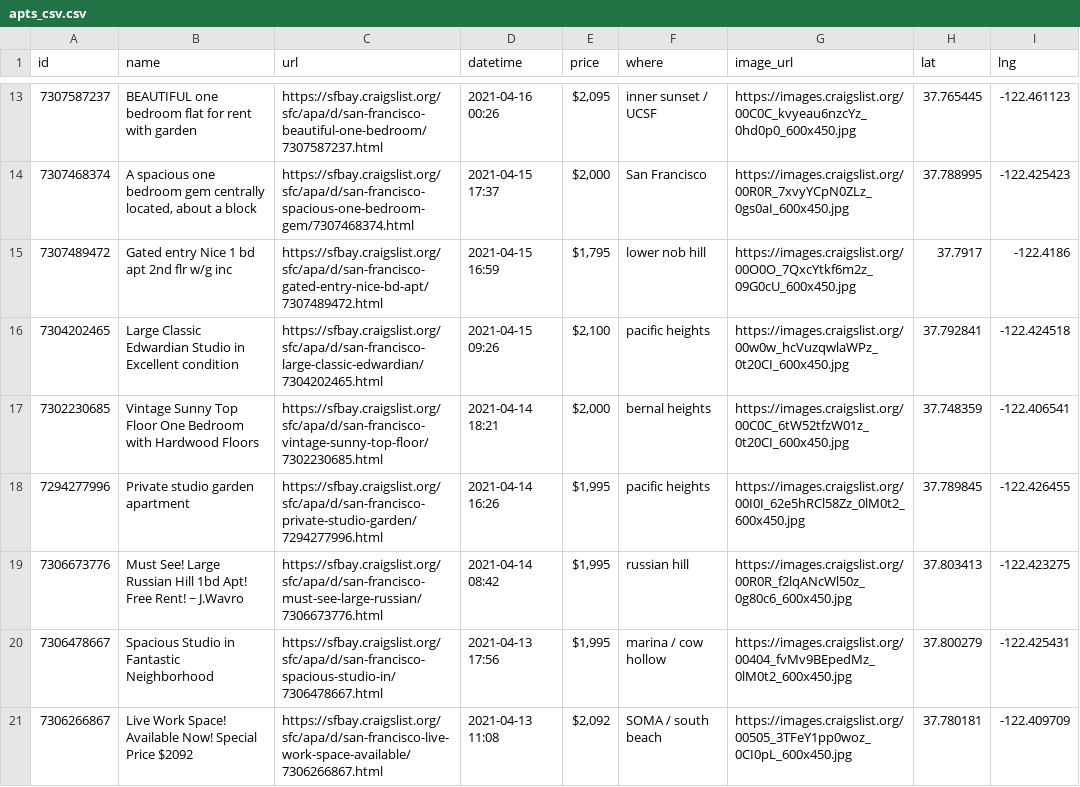
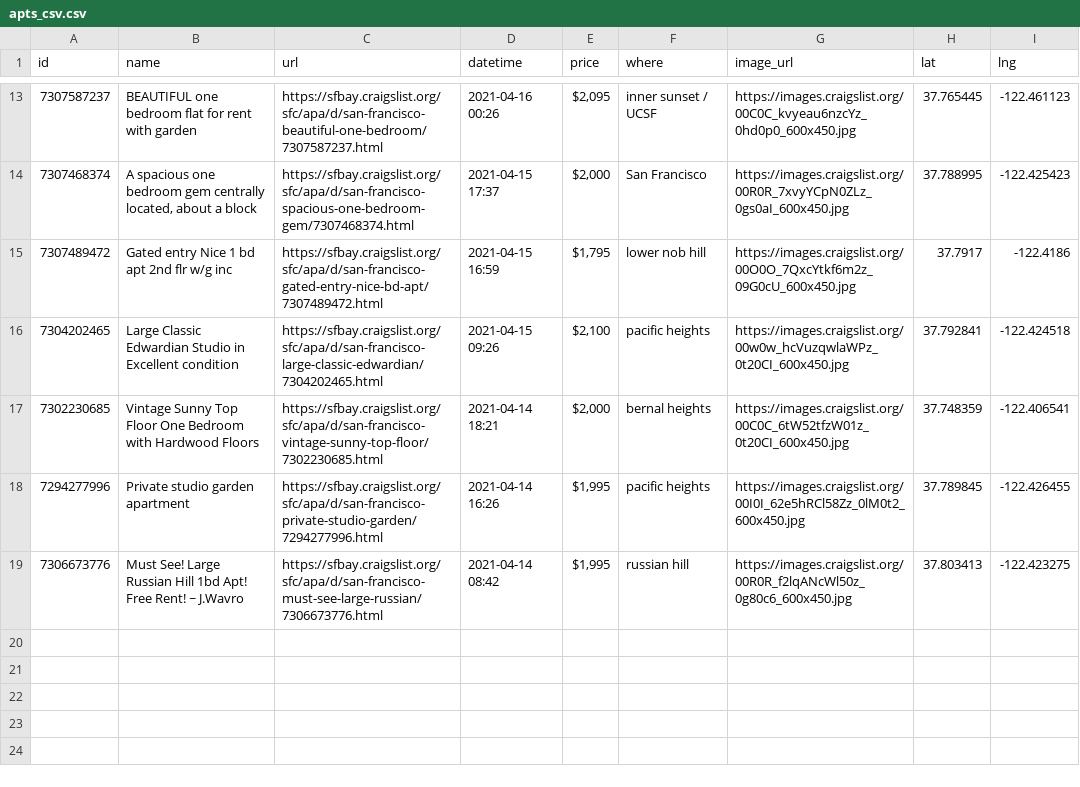
Before and after one commit to jackdbastian/jackdbastian.github.io, a CSV file: _data/apts_csv.csv, drawn as a sheet; only a part is shown, gaps mark what is left out; the diff names each change by its address in the sheet, - before the commit and + after, or states it on an @@ line.

```diff
--- a/_data/apts_csv.csv
+++ b/_data/apts_csv.csv
-row 20: 7306478667 | Spacious Studio in Fantastic Neighborhood | https://sfbay.craigslist.org/sfc/apa/d/san-francisco-spacious-studio-in/7306478667.html | 2021-04-13 17:56 | $1,995 | marina / cow hollow | https://images.craigslist.org/00404_fvMv9BEpedMz_0lM0t2_600x450.jpg | 37.800279 | -122.425431
-row 21: 7306266867 | Live Work Space! Available Now! Special Price $2092 | https://sfbay.craigslist.org/sfc/apa/d/san-francisco-live-work-space-available/7306266867.html | 2021-04-13 11:08 | $2,092 | SOMA / south beach | https://images.craigslist.org/00505_3TFeY1pp0woz_0CI0pL_600x450.jpg | 37.780181 | -122.409709
```
Also changed, not shown: 1 other file.
